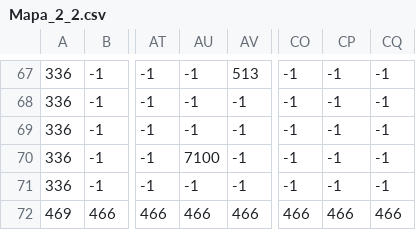
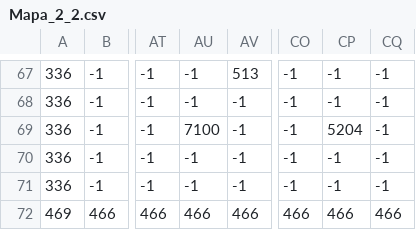
Before and after one commit to brasi07/Acero_en_Llamas_pygame, a CSV file: res/mapas/Mapa_2_2.csv, drawn as a sheet; only a part is shown, gaps mark what is left out; the diff names each change by its address in the sheet, - before the commit and + after, or states it on an @@ line.

Commit message:
Correccion mapa2

```diff
--- a/res/mapas/Mapa_2_2.csv
+++ b/res/mapas/Mapa_2_2.csv
-AU69: -1
+AU69: 7100
-CP69: -1
+CP69: 5204
-AU70: 7100
+AU70: -1
```
